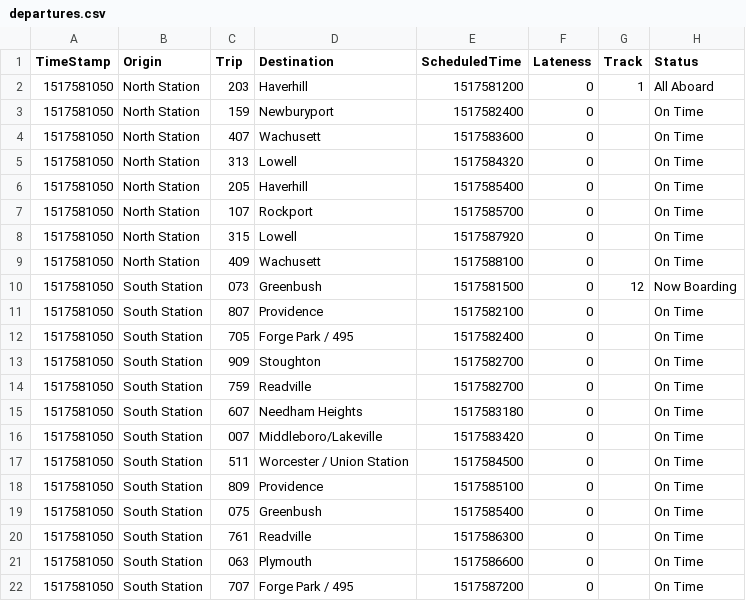
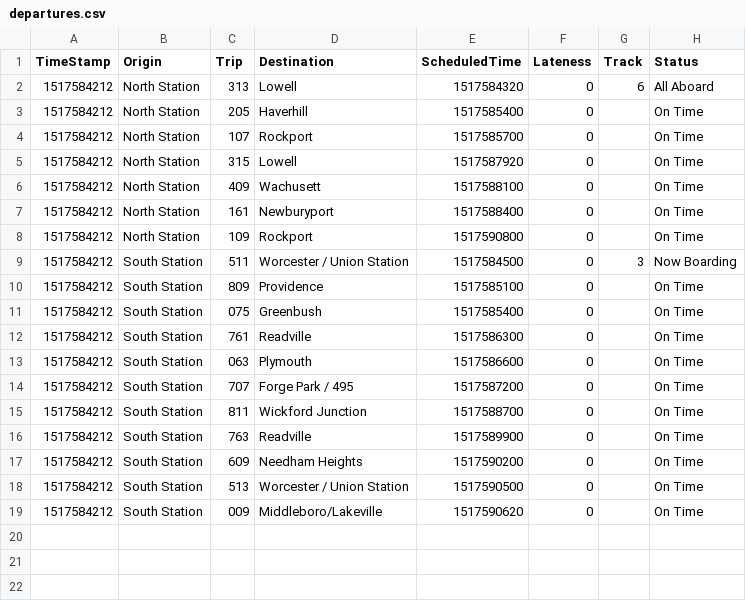
Before and after one commit to ACHEZ9/departures_sample, a CSV file: priv/departures.csv, drawn as a sheet.

```diff
--- a/priv/departures.csv
+++ b/priv/departures.csv
@@ -1,22 +1,19 @@
 TimeStamp,Origin,Trip,Destination,ScheduledTime,Lateness,Track,Status
-1517581050,"North Station","203","Haverhill",1517581200,0,"1","All Aboard"
-1517581050,"North Station","159","Newburyport",1517582400,0,,"On Time"
-1517581050,"North Station","407","Wachusett",1517583600,0,,"On Time"
-1517581050,"North Station","313","Lowell",1517584320,0,,"On Time"
-1517581050,"North Station","205","Haverhill",1517585400,0,,"On Time"
-1517581050,"North Station","107","Rockport",1517585700,0,,"On Time"
-1517581050,"North Station","315","Lowell",1517587920,0,,"On Time"
-1517581050,"North Station","409","Wachusett",1517588100,0,,"On Time"
-1517581050,"South Station","073","Greenbush",1517581500,0,"12","Now Boarding"
-1517581050,"South Station","807","Providence",1517582100,0,,"On Time"
-1517581050,"South Station","705","Forge Park / 495",1517582400,0,,"On Time"
-1517581050,"South Station","909","Stoughton",1517582700,0,,"On Time"
-1517581050,"South Station","759","Readville",1517582700,0,,"On Time"
-1517581050,"South Station","607","Needham Heights",1517583180,0,,"On Time"
-1517581050,"South Station","007","Middleboro/Lakeville",1517583420,0,,"On Time"
-1517581050,"South Station","511","Worcester / Union Station",1517584500,0,,"On Time"
-1517581050,"South Station","809","Providence",1517585100,0,,"On Time"
-1517581050,"South Station","075","Greenbush",1517585400,0,,"On Time"
-1517581050,"South Station","761","Readville",1517586300,0,,"On Time"
-1517581050,"South Station","063","Plymouth",1517586600,0,,"On Time"
-1517581050,"South Station","707","Forge Park / 495",1517587200,0,,"On Time"
+1517584212,"North Station","313","Lowell",1517584320,0,"6","All Aboard"
+1517584212,"North Station","205","Haverhill",1517585400,0,,"On Time"
+1517584212,"North Station","107","Rockport",1517585700,0,,"On Time"
+1517584212,"North Station","315","Lowell",1517587920,0,,"On Time"
+1517584212,"North Station","409","Wachusett",1517588100,0,,"On Time"
+1517584212,"North Station","161","Newburyport",1517588400,0,,"On Time"
+1517584212,"North Station","109","Rockport",1517590800,0,,"On Time"
+1517584212,"South Station","511","Worcester / Union Station",1517584500,0,"3","Now Boarding"
+1517584212,"South Station","809","Providence",1517585100,0,,"On Time"
+1517584212,"South Station","075","Greenbush",1517585400,0,,"On Time"
+1517584212,"South Station","761","Readville",1517586300,0,,"On Time"
+1517584212,"South Station","063","Plymouth",1517586600,0,,"On Time"
+1517584212,"South Station","707","Forge Park / 495",1517587200,0,,"On Time"
+1517584212,"South Station","811","Wickford Junction",1517588700,0,,"On Time"
+1517584212,"South Station","763","Readville",1517589900,0,,"On Time"
+1517584212,"South Station","609","Needham Heights",1517590200,0,,"On Time"
+1517584212,"South Station","513","Worcester / Union Station",1517590500,0,,"On Time"
+1517584212,"South Station","009","Middleboro/Lakeville",1517590620,0,,"On Time"
```
Also changed, not shown: 2 other files.
